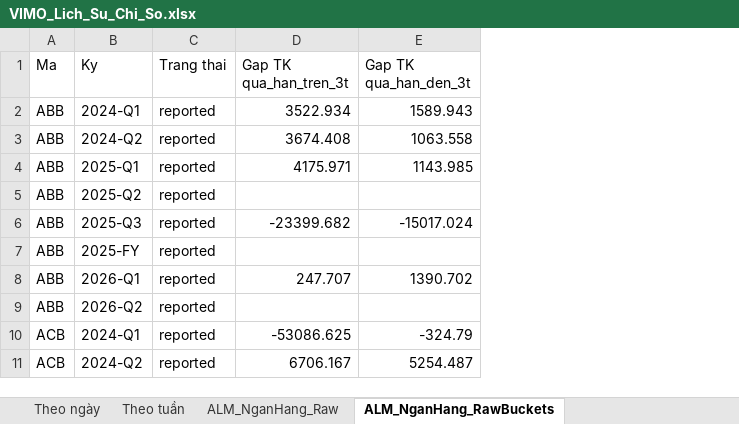
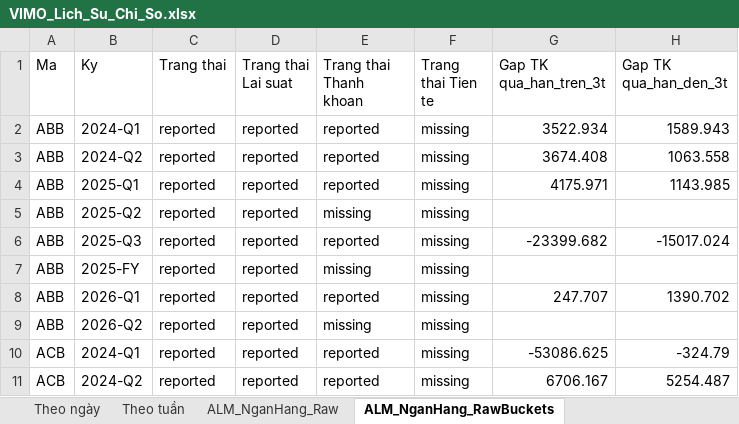
Before and after one commit to Truongutc/Phan-tich-FA, an Excel workbook: Bao cao/VIMO/VIMO_Lich_Su_Chi_So.xlsx, sheet ALM_NganHang_RawBuckets, drawn as a sheet; only a part is shown; values as stored, in another font and other column widths than the file's, no borders; the diff names each change by its address in the sheet, - before the commit and + after, or states it on an @@ line.

Commit message:
Bank ALM Excel: them 3 cot trang thai RIENG cho tung loai du lieu (lai suat/thanh khoan/tien te)
User (2026-09-18) de xuat: cot "Trang thai" chung de gay hieu lam (chinh la
nguyen nhan cua 2 bug vua sua o VIB/VAB - status="reported" du chi 1 trong 2
bang thanh cong). Them "Trang thai Lai suat"/"Trang thai Thanh khoan"/
"Trang thai Tien te" - tinh TRUC TIEP tu viec co du lieu hay khong (khong
qua status tong the), ap dung cho CA 2 sheet (ALM_NganHang_Raw va
ALM_NganHang_RawBuckets).

Loi ich: nhin thang vao sheet la biet CHINH XAC dang thieu gi (ma nao, ky
nao, loai du lieu nao) - khong can doan qua cot Trang thai chung, giam thoi
gian xac dinh can chay lai gi. Da phat hien ngay 1 truong hop con thieu qua
cot moi nay: VIB 2024-Q2 van thieu du lieu thanh khoan (chi moi fix Q1) - se
tu duoc lay lai khi chay lai action quet ky con thieu (da co fix nhan
"thuan" tu truoc).

Khong sua cau truc luu tru goc (entry["status"] van giu nguyen, dung cho
is_fully_reported()/logic backfill khac) - chi tinh THEM 3 cot hien thi rieng
tai thoi diem xuat Excel, an toan, khong anh huong logic backfill/tong hop
he thong hien co.

```diff
--- a/Bao cao/VIMO/VIMO_Lich_Su_Chi_So.xlsx (sheet ALM_NganHang_RawBuckets)
+++ b/Bao cao/VIMO/VIMO_Lich_Su_Chi_So.xlsx (sheet ALM_NganHang_RawBuckets)
+column D (Trang thai Lai suat), rows 2-11: all reported
+column E (Trang thai Thanh khoan), rows 2-11: reported | reported | reported | missing | reported | missing | reported | missing | reported | reported
+column F (Trang thai Tien te), rows 2-11: all missing
```
Also changed, not shown: sheet ALM_NganHang_Raw, 1 other file.
